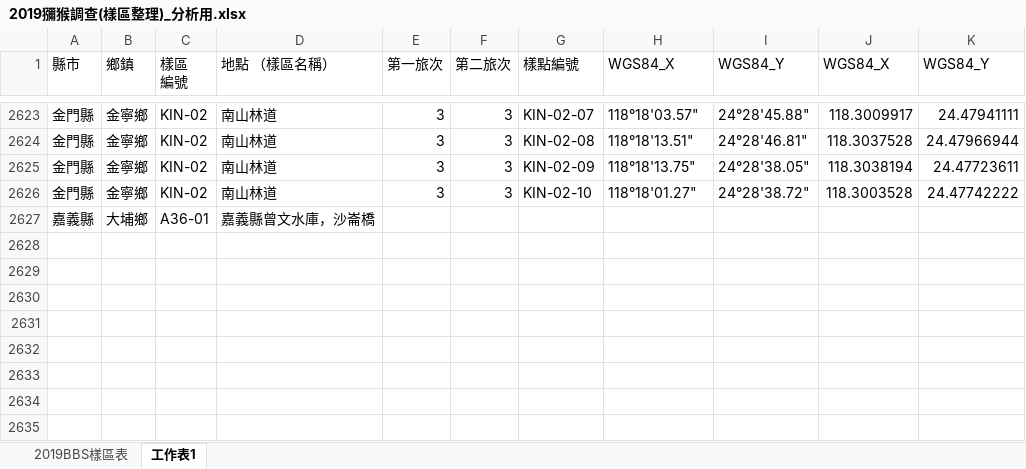
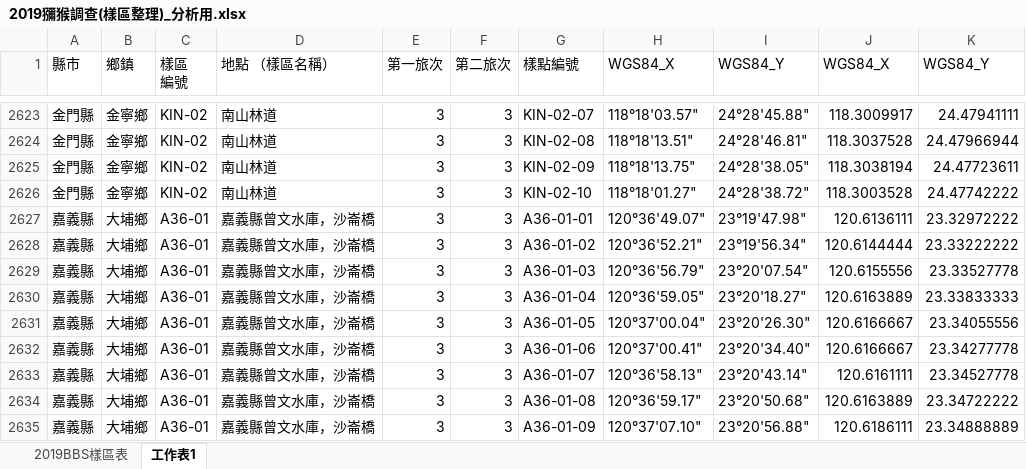
Before and after one commit to wetinhsu/Macaca-population-trend, an Excel workbook: data/raw/2019獼猴調查(樣區整理)_分析用.xlsx, sheet 工作表1, drawn as a sheet; only a part is shown, gaps mark what is left out; values as stored, in another font and other column widths than the file's, no borders; the diff names each change by its address in the sheet, - before the commit and + after, or states it on an @@ line.

```diff
--- a/data/raw/2019獼猴調查(樣區整理)_分析用.xlsx (sheet 工作表1)
+++ b/data/raw/2019獼猴調查(樣區整理)_分析用.xlsx (sheet 工作表1)
-E2627 (第一旅次): (empty)
+E2627 (第一旅次): 3
-F2627 (第二旅次): (empty)
+F2627 (第二旅次): 3
-G2627 (樣點編號): (empty)
+G2627 (樣點編號): A36-01-01
-H2627 (WGS84_X): (empty)
+H2627 (WGS84_X): 120°36'49.07"
-I2627 (WGS84_Y): (empty)
+I2627 (WGS84_Y): 23°19'47.98"
-J2627 (WGS84_X): (empty)
+J2627 (WGS84_X): 120.6136111
-K2627 (WGS84_Y): (empty)
+K2627 (WGS84_Y): 23.32972222
+row 2628: 嘉義縣 | 大埔鄉 | A36-01 | 嘉義縣曾文水庫，沙崙橋 | 3 | 3 | A36-01-02 | 120°36'52.21" | 23°19'56.34" | 120.6144444 | 23.33222222
+row 2629: 嘉義縣 | 大埔鄉 | A36-01 | 嘉義縣曾文水庫，沙崙橋 | 3 | 3 | A36-01-03 | 120°36'56.79" | 23°20'07.54" | 120.6155556 | 23.33527778
+row 2630: 嘉義縣 | 大埔鄉 | A36-01 | 嘉義縣曾文水庫，沙崙橋 | 3 | 3 | A36-01-04 | 120°36'59.05" | 23°20'18.27" | 120.6163889 | 23.33833333
+row 2631: 嘉義縣 | 大埔鄉 | A36-01 | 嘉義縣曾文水庫，沙崙橋 | 3 | 3 | A36-01-05 | 120°37'00.04" | 23°20'26.30" | 120.6166667 | 23.34055556
+row 2632: 嘉義縣 | 大埔鄉 | A36-01 | 嘉義縣曾文水庫，沙崙橋 | 3 | 3 | A36-01-06 | 120°37'00.41" | 23°20'34.40" | 120.6166667 | 23.34277778
+row 2633: 嘉義縣 | 大埔鄉 | A36-01 | 嘉義縣曾文水庫，沙崙橋 | 3 | 3 | A36-01-07 | 120°36'58.13" | 23°20'43.14" | 120.6161111 | 23.34527778
+row 2634: 嘉義縣 | 大埔鄉 | A36-01 | 嘉義縣曾文水庫，沙崙橋 | 3 | 3 | A36-01-08 | 120°36'59.17" | 23°20'50.68" | 120.6163889 | 23.34722222
+row 2635: 嘉義縣 | 大埔鄉 | A36-01 | 嘉義縣曾文水庫，沙崙橋 | 3 | 3 | A36-01-09 | 120°37'07.10" | 23°20'56.88" | 120.6186111 | 23.34888889
```
Also changed, not shown: data/raw/2019樣區內獼猴調查.xlsx, 2 other files.
